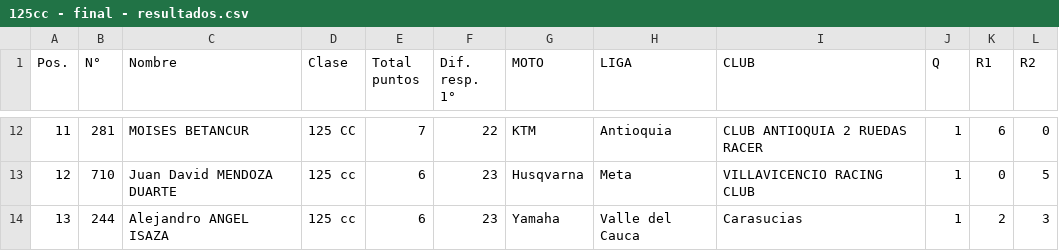
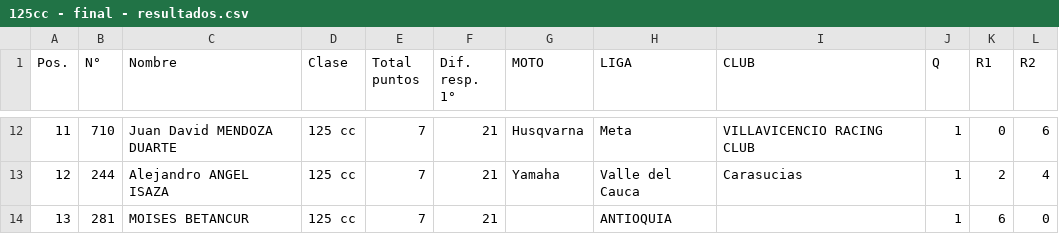
Before and after one commit to MauricioS98/Fedemoto-2026, a CSV file: Resultados_validas/Motocross/Primer semestre/FILES EXPORTED/125cc - final - resultados.csv, drawn as a sheet; only a part is shown, gaps mark what is left out; the diff covers the shown part only.

```diff
--- a/Resultados_validas/Motocross/Primer semestre/FILES EXPORTED/125cc - final - resultados.csv
+++ b/Resultados_validas/Motocross/Primer semestre/FILES EXPORTED/125cc - final - resultados.csv
@@ -12,3 +12,3 @@
-"11","281","MOISES BETANCUR","125 CC","7","22","KTM","Antioquia","CLUB ANTIOQUIA 2 RUEDAS RACER","1","6","0"
-"12","710","Juan David MENDOZA DUARTE","125 cc","6","23","Husqvarna","Meta","VILLAVICENCIO RACING CLUB","1","0","5"
-"13","244","Alejandro ANGEL ISAZA","125 cc","6","23","Yamaha","Valle del Cauca","Carasucias","1","2","3"
+"11","710","Juan David MENDOZA DUARTE","125 cc","7","21","Husqvarna","Meta","VILLAVICENCIO RACING CLUB","1","0","6"
+"12","244","Alejandro ANGEL ISAZA","125 cc","7","21","Yamaha","Valle del Cauca","Carasucias","1","2","4"
+"13","281","MOISES BETANCUR","125 cc","7","21","","ANTIOQUIA","","1","6","0"
```
Also changed, not shown: 104 edited cells elsewhere in this file, Resultados_validas/Motocross/Primer semestre/FILES EXPORTED/125cc - 2 CARRERA - Resultados.csv, 2 other files.
